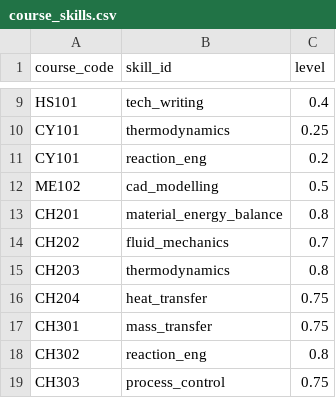
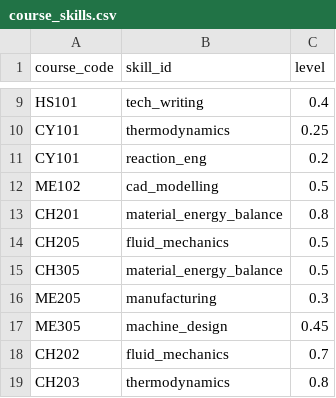
Before and after one commit to Abhinav072004/Personalised-Learning-Buddy-for-Students, a CSV file: data/seed/course_skills.csv, drawn as a sheet; only a part is shown, gaps mark what is left out; the shorter side is filled out with more unchanged rows; the diff names each change by its address in the sheet, - before the commit and + after, or states it on an @@ line.

```diff
--- a/data/seed/course_skills.csv
+++ b/data/seed/course_skills.csv
+row 14: CH205 | fluid_mechanics | 0.5
+row 15: CH305 | material_energy_balance | 0.5
+row 16: ME205 | manufacturing | 0.3
+row 17: ME305 | machine_design | 0.45
```
Also changed, not shown: data/seed/courses.csv, data/seed/prerequisites.csv, 10 other files.
